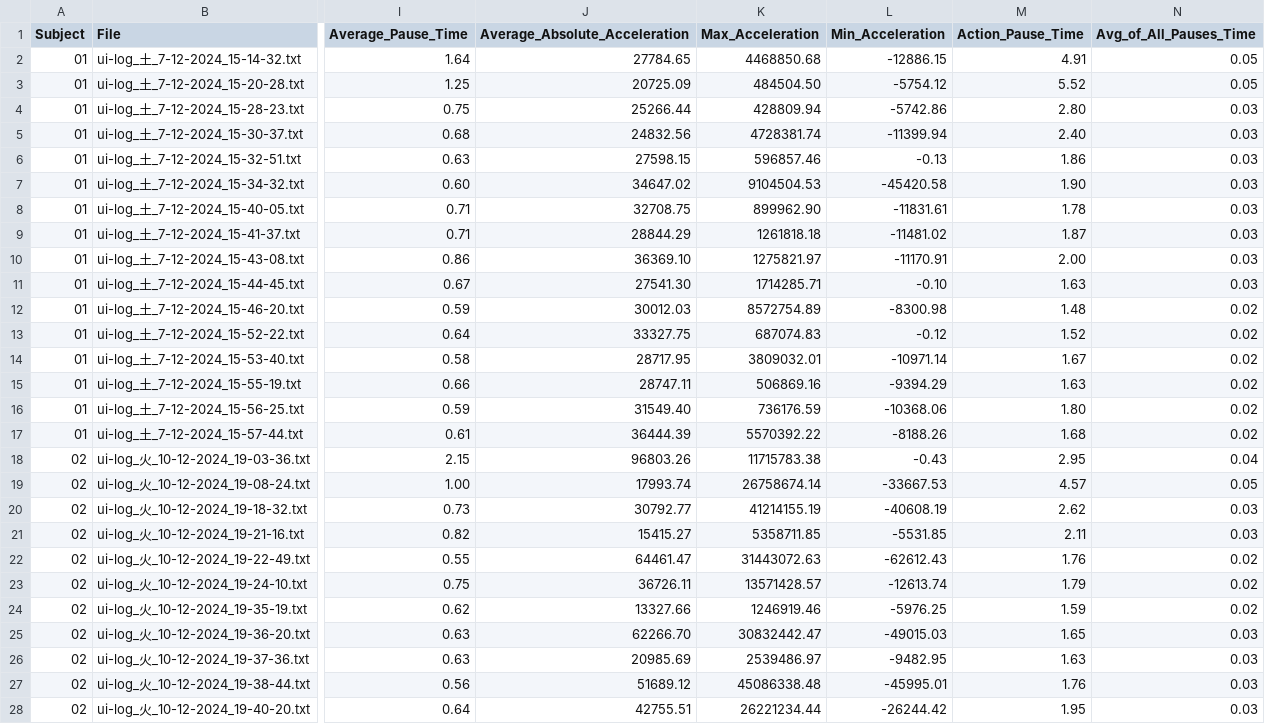
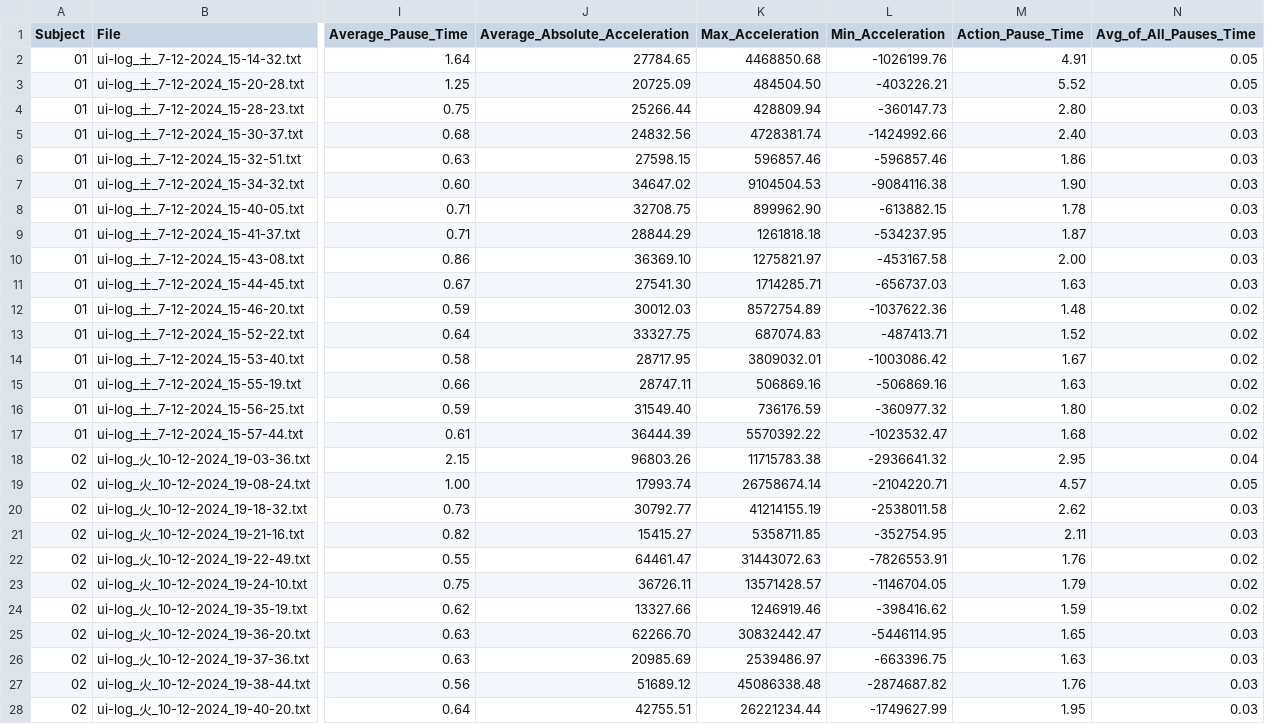
Before and after one commit to RakiPanda/ui-log_ExtractValues, a CSV file: ui_log_features.csv, drawn as a sheet; only a part is shown, gaps mark what is left out; the diff covers the shown part only; the diff names each change by its address in the sheet, - before the commit and + after, or states it on an @@ line.

Commit message:
Min_Accelerationを修正

```diff
--- a/ui_log_features.csv
+++ b/ui_log_features.csv
-L2 (Min_Acceleration): -12886.15
+L2 (Min_Acceleration): -1026199.76
-L3 (Min_Acceleration): -5754.12
+L3 (Min_Acceleration): -403226.21
-L4 (Min_Acceleration): -5742.86
+L4 (Min_Acceleration): -360147.73
-L5 (Min_Acceleration): -11399.94
+L5 (Min_Acceleration): -1424992.66
-L6 (Min_Acceleration): -0.13
+L6 (Min_Acceleration): -596857.46
-L7 (Min_Acceleration): -45420.58
+L7 (Min_Acceleration): -9084116.38
-L8 (Min_Acceleration): -11831.61
+L8 (Min_Acceleration): -613882.15
-L9 (Min_Acceleration): -11481.02
+L9 (Min_Acceleration): -534237.95
-L10 (Min_Acceleration): -11170.91
+L10 (Min_Acceleration): -453167.58
-L11 (Min_Acceleration): -0.10
+L11 (Min_Acceleration): -656737.03
-L12 (Min_Acceleration): -8300.98
+L12 (Min_Acceleration): -1037622.36
-L13 (Min_Acceleration): -0.12
+L13 (Min_Acceleration): -487413.71
-L14 (Min_Acceleration): -10971.14
+L14 (Min_Acceleration): -1003086.42
-L15 (Min_Acceleration): -9394.29
+L15 (Min_Acceleration): -506869.16
-L16 (Min_Acceleration): -10368.06
+L16 (Min_Acceleration): -360977.32
-L17 (Min_Acceleration): -8188.26
+L17 (Min_Acceleration): -1023532.47
-L18 (Min_Acceleration): -0.43
+L18 (Min_Acceleration): -2936641.32
-L19 (Min_Acceleration): -33667.53
+L19 (Min_Acceleration): -2104220.71
-L20 (Min_Acceleration): -40608.19
+L20 (Min_Acceleration): -2538011.58
-L21 (Min_Acceleration): -5531.85
+L21 (Min_Acceleration): -352754.95
-L22 (Min_Acceleration): -62612.43
+L22 (Min_Acceleration): -7826553.91
-L23 (Min_Acceleration): -12613.74
+L23 (Min_Acceleration): -1146704.05
-L24 (Min_Acceleration): -5976.25
+L24 (Min_Acceleration): -398416.62
-L25 (Min_Acceleration): -49015.03
+L25 (Min_Acceleration): -5446114.95
-L26 (Min_Acceleration): -9482.95
+L26 (Min_Acceleration): -663396.75
-L27 (Min_Acceleration): -45995.01
+L27 (Min_Acceleration): -2874687.82
-L28 (Min_Acceleration): -26244.42
+L28 (Min_Acceleration): -1749627.99
```
Also changed, not shown: 21 edited cells elsewhere in this file, 1 other file.
